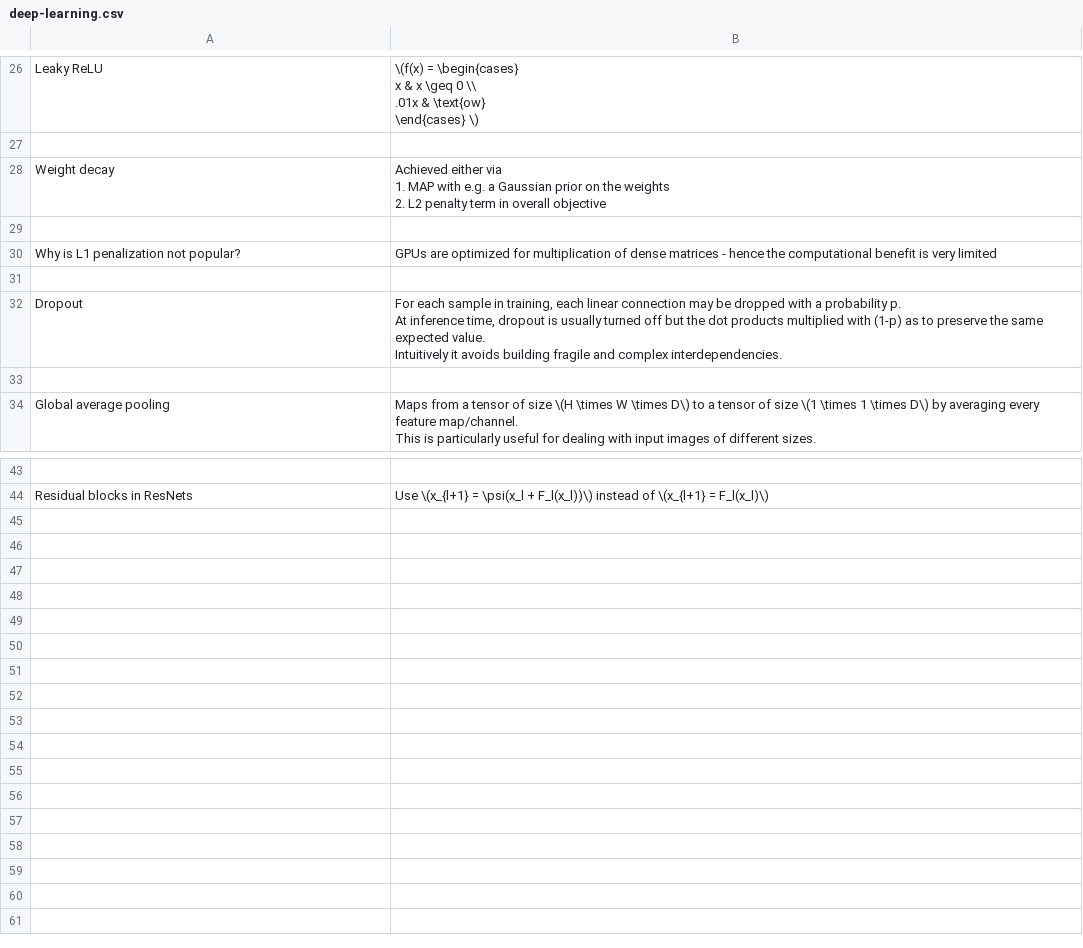
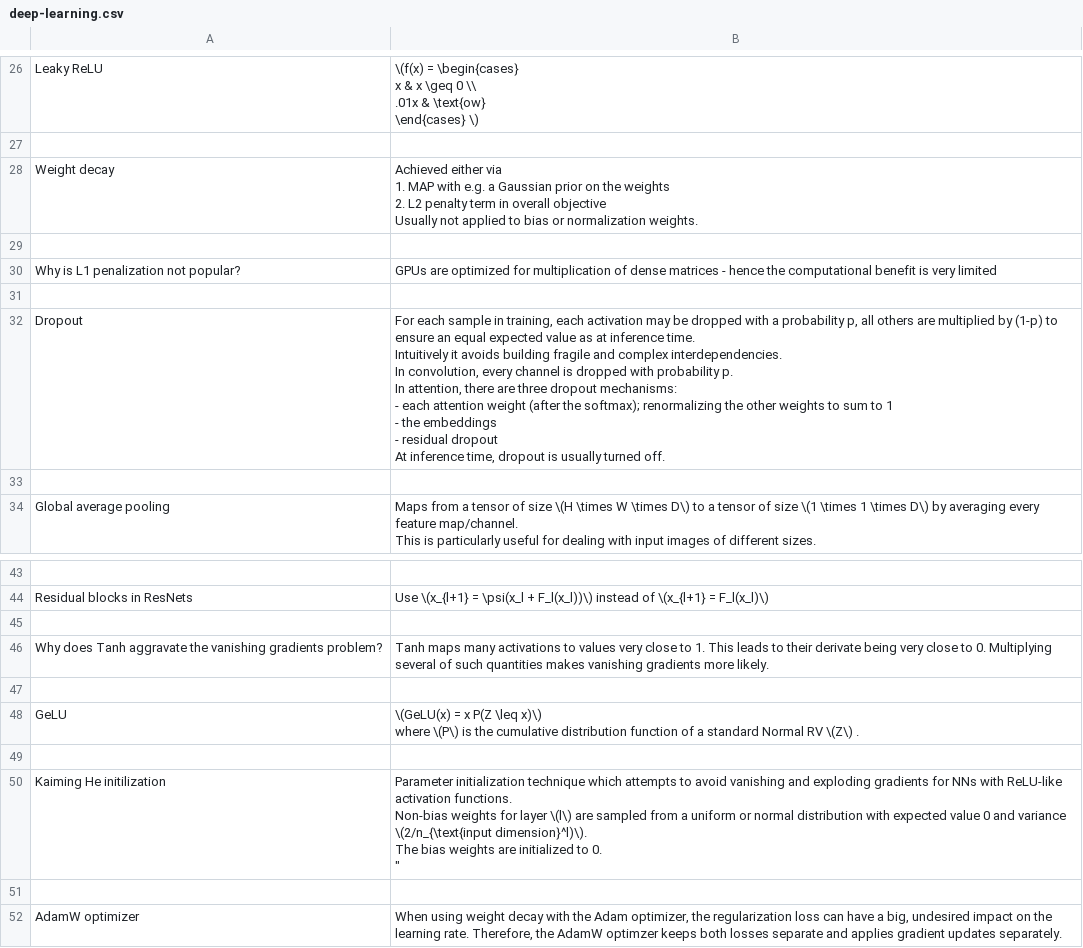
Before and after one commit to kklein/flashcards, a CSV file: deep-learning.csv, drawn as a sheet; only a part is shown, gaps mark what is left out; ↵ is a line break in a cell; the diff names each change by its address in the sheet, - before the commit and + after, or states it on an @@ line.

```diff
--- a/deep-learning.csv
+++ b/deep-learning.csv
-B28: …overall objective
+B28: …overall objective ↵ Usually not applied to bias or normalization weights.
-B32: …training, each linear connection may be dropped with a probability p. ↵ At inference time, dropout is usually turned off but the dot products multiplied with (1-p) as to preserve the same expected value. ↵ Intuitively it avoids building fragile and complex interdependencies.
+B32: …training, each activation may be dropped with a probability p, all others are multiplied by (1-p) to ensure an equal expected value as at inference time. ↵ Intuitively it avoids building fragile and complex interdependencies. ↵ In convolution, every channel is dropped with probability p. ↵ In attention, there are three dropout mechanisms: ↵ - each attention weight (after the softmax); renormalizing the other weights to sum to 1 ↵ - the embeddings ↵ - residual dropout ↵ At inference time, dropout is usually turned off.
+row 45: (empty)
+row 46: Why does Tanh aggravate the vanishing gradients problem? | Tanh maps many activations to values very close to 1. This leads to their derivate being very close to 0. Multiplying several of such quantities makes vanishing gradients more likely.
+row 47: (empty)
+row 48: GeLU | \(GeLU(x) = x P(Z \leq x)\) ↵ where \(P\) is the cumulative distribution function of a standard Normal RV \(Z\) .
+row 49: (empty)
+row 50: Kaiming He initilization | Parameter initialization technique which attempts to avoid vanishing and exploding gradients for NNs with ReLU-like activation functions. ↵ Non-bias weights for layer \(l\) are sampled from a uniform or normal distribution with expected value 0 and variance \(2/n_{\text{input dimension}^l)\). ↵ The bias weights are initialized to 0. ↵ "
+row 51: (empty)
+row 52: AdamW optimizer | When using weight decay with the Adam optimizer, the regularization loss can have a big, undesired impact on the learning rate. Therefore, the AdamW optimzer keeps both losses separate and applies gradient updates separately.
```
Also changed, not shown: english.csv, machine-learning.csv.
